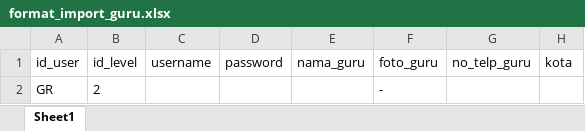
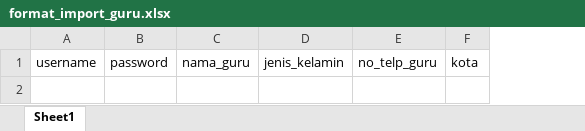
Before and after one commit to mahmud83/Absensi-Prakerin, an Excel workbook: format_import_guru.xlsx, sheet Sheet1, drawn as a sheet; values as stored, in another font and other column widths than the file's, no borders; removed rows and columns are numbered as before the commit, all else as after; the diff names each change by its address in the sheet, - before the commit and + after, or states it on an @@ line.

```diff
--- a/format_import_guru.xlsx (sheet Sheet1)
+++ b/format_import_guru.xlsx (sheet Sheet1)
-column A, row 1: id_user
-column B, row 1: id_level
-column F, row 1: foto_guru
+column D, row 1: jenis_kelamin
-row 2: GR | 2 |  |  |  | -
```
Also changed, not shown: format_import_industri.xlsx, format_import_siswa.xlsx, 13 other files.
